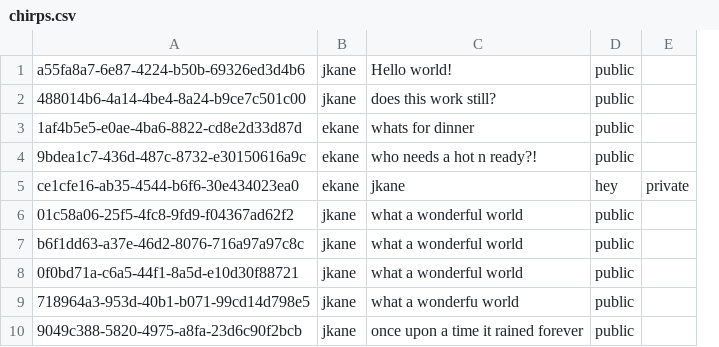
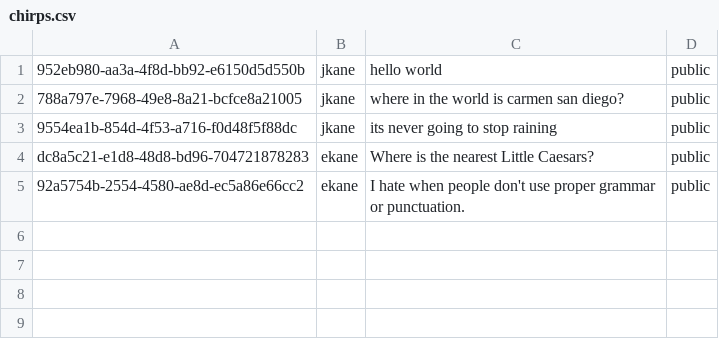
Before and after one commit to nss-day-cohort-13/birdyboard-josephkane, a CSV file: chirps.csv, drawn as a sheet; removed rows and columns are numbered as before the commit, all else as after; the diff names each change by its address in the sheet, - before the commit and + after, or states it on an @@ line.

Commit message:
add ability to select a public chirp

```diff
--- a/chirps.csv
+++ b/chirps.csv
-column A, rows 1-4: a55fa8a7-6e87-4224-b50b-69326ed3d4b6 | 488014b6-4a14-4be4-8a24-b9ce7c501c00 | 1af4b5e5-e0ae-4ba6-8822-cd8e2d33d87d | 9bdea1c7-436d-487c-8732-e30150616a9c
+column A, rows 2-5: 788a797e-7968-49e8-8a21-bcfce8a21005 | 9554ea1b-854d-4f53-a716-f0d48f5f88dc | dc8a5c21-e1d8-48d8-bd96-704721878283 | 92a5754b-2554-4580-ae8d-ec5a86e66cc2
-column C, rows 1-4: Hello world! | does this work still? | whats for dinner | who needs a hot n ready?!
+column C, rows 2-5: where in the world is carmen san diego? | its never going to stop raining | Where is the nearest Little Caesars? | I hate when people don't use proper grammar or punctuation.
-column E, empty
@@ row 6 moved to row 1: 952eb980-aa3a-4f8d-bb92-e6150d5d550b @@
-row 5: ce1cfe16-ab35-4544-b6f6-30e434023ea0 | ekane | jkane | hey | private
-row 7: b6f1dd63-a37e-46d2-8076-716a97a97c8c | jkane | what a wonderful world | public
-row 8: 0f0bd71a-c6a5-44f1-8a5d-e10d30f88721 | jkane | what a wonderful world | public
-row 9: 718964a3-953d-40b1-b071-99cd14d798e5 | jkane | what a wonderfu world | public
-row 10: 9049c388-5820-4975-a8fa-23d6c90f2bcb | jkane | once upon a time it rained forever | public
```
Also changed, not shown: 6 other files.
